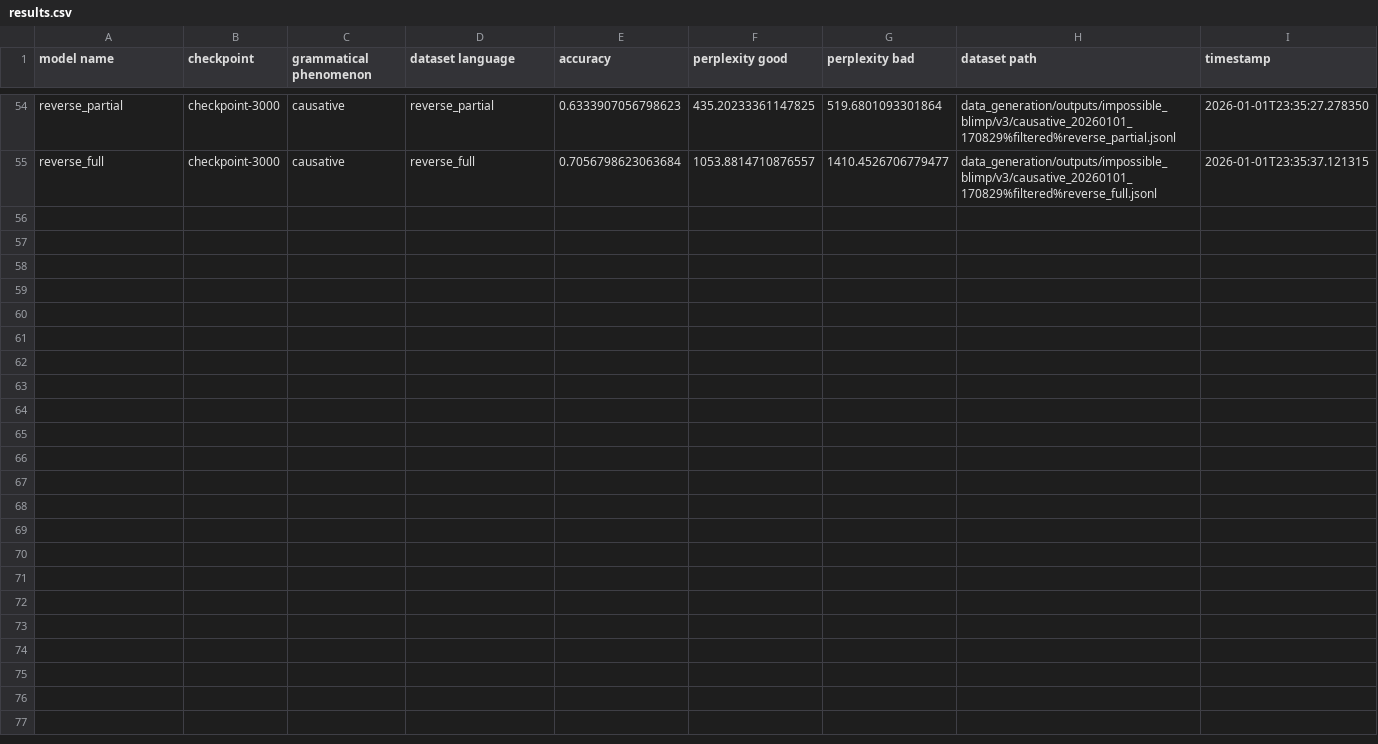
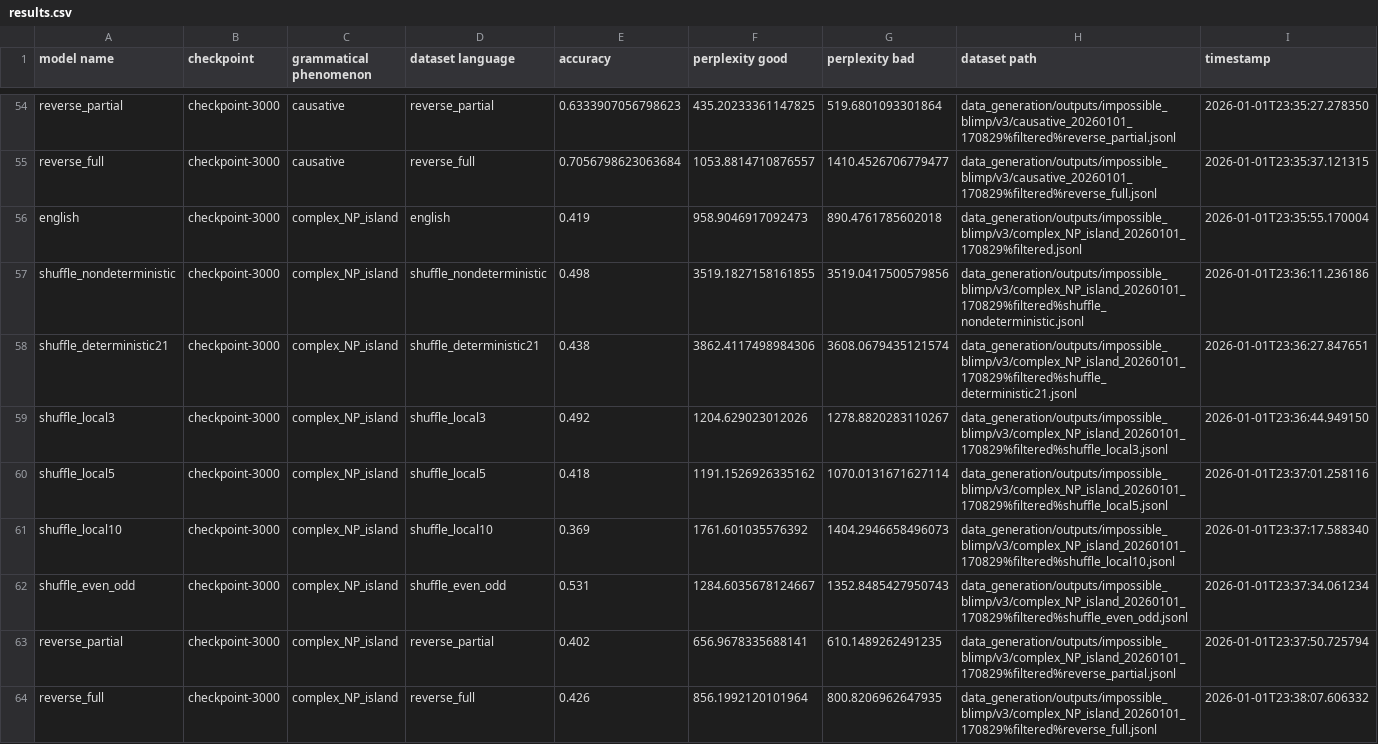
Before and after one commit to ramjanarthan/impossible-languages, a CSV file: experiments/output/v3/results.csv, drawn as a sheet; only a part is shown, gaps mark what is left out.

Commit message:
batch run experiment -complex_NP_island_20260101_170829
Model families: english shuffle_nondeterministic shuffle_deterministic21 shuffle_local3 shuffle_local5 shuffle_local10 shuffle_even_odd reverse_partial reverse_full Dataset: data_generation/outputs/impossible_blimp/v3/complex_NP_island_20260101_170829%filtered.jsonl

```diff
--- a/experiments/output/v3/results.csv
+++ b/experiments/output/v3/results.csv
@@ -55 +55,10 @@ reverse_partial,checkpoint-3000,causative,reverse_partial,0.6333907056798623,435
 reverse_full,checkpoint-3000,causative,reverse_full,0.7056798623063684,1053.8814710876557,1410.4526706779477,data_generation/outputs/impossible_blimp/v3/causative_20260101_170829%filtered%reverse_full.jsonl,2026-01-01T23:35:37.121315
+english,checkpoint-3000,complex_NP_island,english,0.419,958.9046917092473,890.4761785602018,data_generation/outputs/impossible_blimp/v3/complex_NP_island_20260101_170829%filtered.jsonl,2026-01-01T23:35:55.170004
+shuffle_nondeterministic,checkpoint-3000,complex_NP_island,shuffle_nondeterministic,0.498,3519.1827158161855,3519.0417500579856,data_generation/outputs/impossible_blimp/v3/complex_NP_island_20260101_170829%filtered%shuffle_nondeterministic.jsonl,2026-01-01T23:36:11.236186
+shuffle_deterministic21,checkpoint-3000,complex_NP_island,shuffle_deterministic21,0.438,3862.4117498984306,3608.0679435121574,data_generation/outputs/impossible_blimp/v3/complex_NP_island_20260101_170829%filtered%shuffle_deterministic21.jsonl,2026-01-01T23:36:27.847651
+shuffle_local3,checkpoint-3000,complex_NP_island,shuffle_local3,0.492,1204.629023012026,1278.8820283110267,data_generation/outputs/impossible_blimp/v3/complex_NP_island_20260101_170829%filtered%shuffle_local3.jsonl,2026-01-01T23:36:44.949150
+shuffle_local5,checkpoint-3000,complex_NP_island,shuffle_local5,0.418,1191.1526926335162,1070.0131671627114,data_generation/outputs/impossible_blimp/v3/complex_NP_island_20260101_170829%filtered%shuffle_local5.jsonl,2026-01-01T23:37:01.258116
+shuffle_local10,checkpoint-3000,complex_NP_island,shuffle_local10,0.369,1761.601035576392,1404.2946658496073,data_generation/outputs/impossible_blimp/v3/complex_NP_island_20260101_170829%filtered%shuffle_local10.jsonl,2026-01-01T23:37:17.588340
+shuffle_even_odd,checkpoint-3000,complex_NP_island,shuffle_even_odd,0.531,1284.6035678124667,1352.8485427950743,data_generation/outputs/impossible_blimp/v3/complex_NP_island_20260101_170829%filtered%shuffle_even_odd.jsonl,2026-01-01T23:37:34.061234
+reverse_partial,checkpoint-3000,complex_NP_island,reverse_partial,0.402,656.9678335688141,610.1489262491235,data_generation/outputs/impossible_blimp/v3/complex_NP_island_20260101_170829%filtered%reverse_partial.jsonl,2026-01-01T23:37:50.725794
+reverse_full,checkpoint-3000,complex_NP_island,reverse_full,0.426,856.1992120101964,800.8206962647935,data_generation/outputs/impossible_blimp/v3/complex_NP_island_20260101_170829%filtered%reverse_full.jsonl,2026-01-01T23:38:07.606332
```
